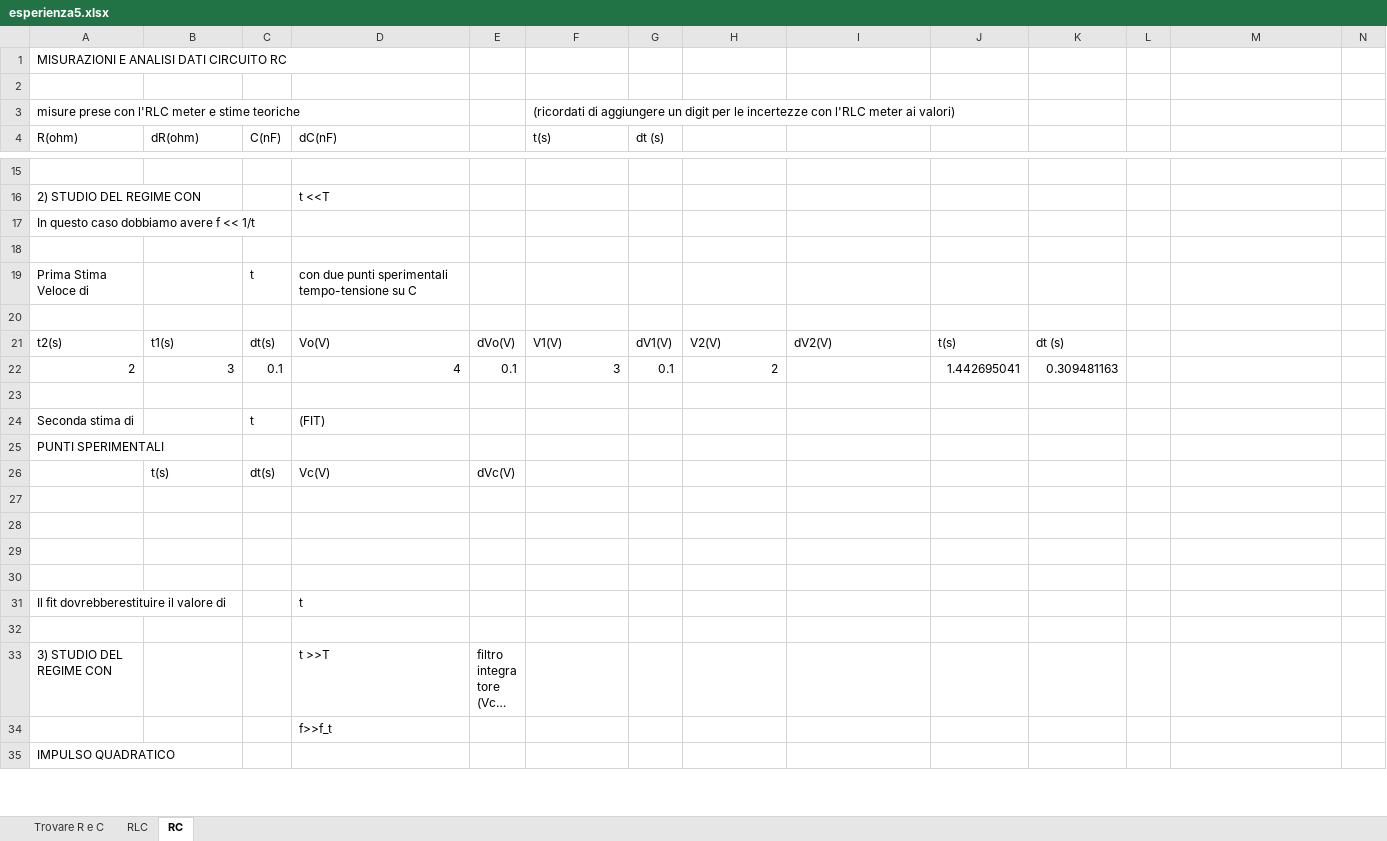
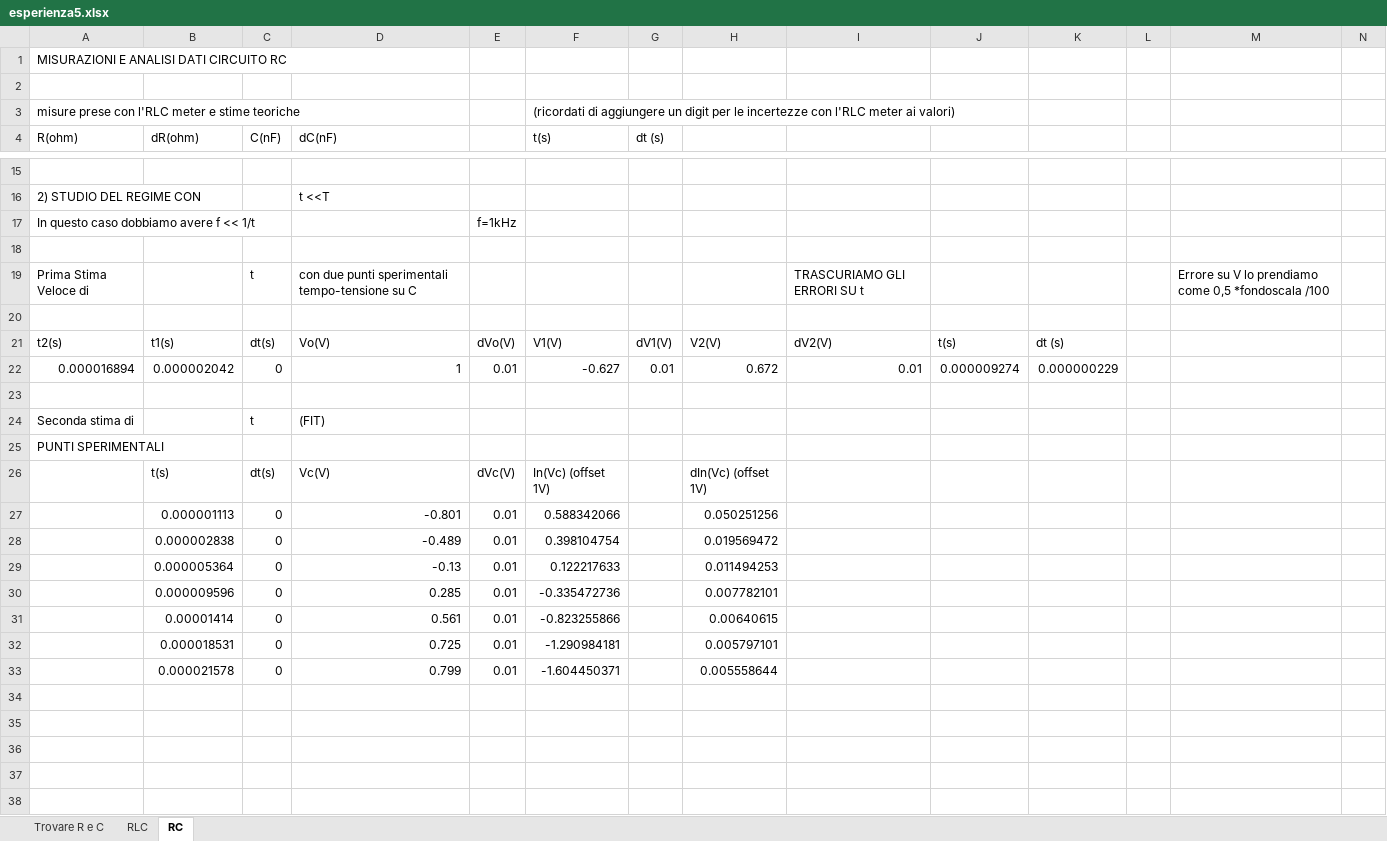
Before and after one commit to adruin0/esperienza-5, an Excel workbook: esperienza5.xlsx, sheet RC, drawn as a sheet; only a part is shown, gaps mark what is left out; the shorter side is filled out with more unchanged rows; long unchanged cells end in …; values as stored, in another font and other column widths than the file's, no borders; removed rows and columns are numbered as before the commit, all else as after; rows hold the shown columns only; the diff names each change by its address in the sheet, - before the commit and + after, or states it on an @@ line.

```diff
--- a/esperienza5.xlsx (sheet RC)
+++ b/esperienza5.xlsx (sheet RC)
-E17: (empty)
+E17: f=1kHz
-I19: (empty)
+I19: TRASCURIAMO GLI ERRORI SU t
-M19: (empty)
+M19: Errore su V lo prendiamo come 0,5 *fondoscala /100
-row 22: 2 | 3 | 0.1 | 4 | 0.1 | 3 | 0.1 | 2 |  | 1.442695041 | 0.309481163
+row 22: 0.000016894 | 0.000002042 | 0 | 1 | 0.01 | -0.627 | 0.01 | 0.672 | 0.01 | 0.000009274 | 0.000000229
-F26 (t(s)): (empty)
+F26 (t(s)): In(Vc) (offset 1V)
-H26: (empty)
+H26: dIn(Vc) (offset 1V)
+row 27:  | 0.000001113 | 0 | -0.801 | 0.01 | 0.588342066 |  | 0.050251256
+row 28:  | 0.000002838 | 0 | -0.489 | 0.01 | 0.398104754 |  | 0.019569472
+row 29:  | 0.000005364 | 0 | -0.13 | 0.01 | 0.122217633 |  | 0.011494253
+row 30:  | 0.000009596 | 0 | 0.285 | 0.01 | -0.335472736 |  | 0.007782101
+row 31:  | 0.00001414 | 0 | 0.561 | 0.01 | -0.823255866 |  | 0.00640615
+row 32:  | 0.000018531 | 0 | 0.725 | 0.01 | -1.290984181 |  | 0.005797101
+row 33:  | 0.000021578 | 0 | 0.799 | 0.01 | -1.604450371 |  | 0.005558644
+row 34: (empty)
+row 35: (empty)
```
Also changed, not shown: 5 other files.
